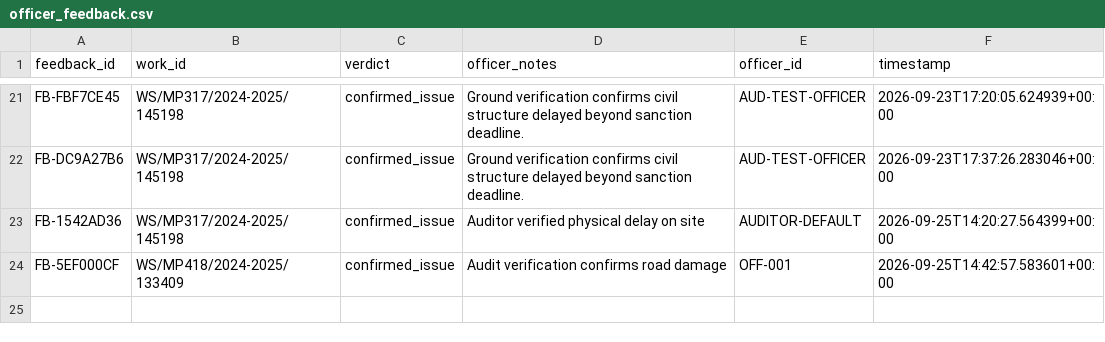
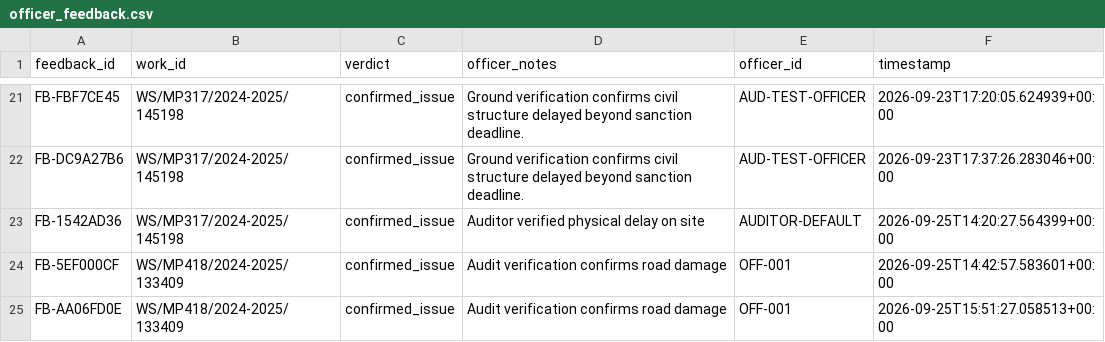
Before and after one commit to buildbysushdev/SIH26012-NEURAL-NOVA-, a CSV file: officer_feedback.csv, drawn as a sheet; only a part is shown, gaps mark what is left out.

```diff
--- a/officer_feedback.csv
+++ b/officer_feedback.csv
@@ -24 +24,2 @@ FB-1542AD36,WS/MP317/2024-2025/145198,confirmed_issue,Auditor verified physical
 FB-5EF000CF,WS/MP418/2024-2025/133409,confirmed_issue,Audit verification confirms road damage,OFF-001,2026-09-25T14:42:57.583601+00:00
+FB-AA06FD0E,WS/MP418/2024-2025/133409,confirmed_issue,Audit verification confirms road damage,OFF-001,2026-09-25T15:51:27.058513+00:00
```
Also changed, not shown: officer_checklists.csv, 1 other file.
